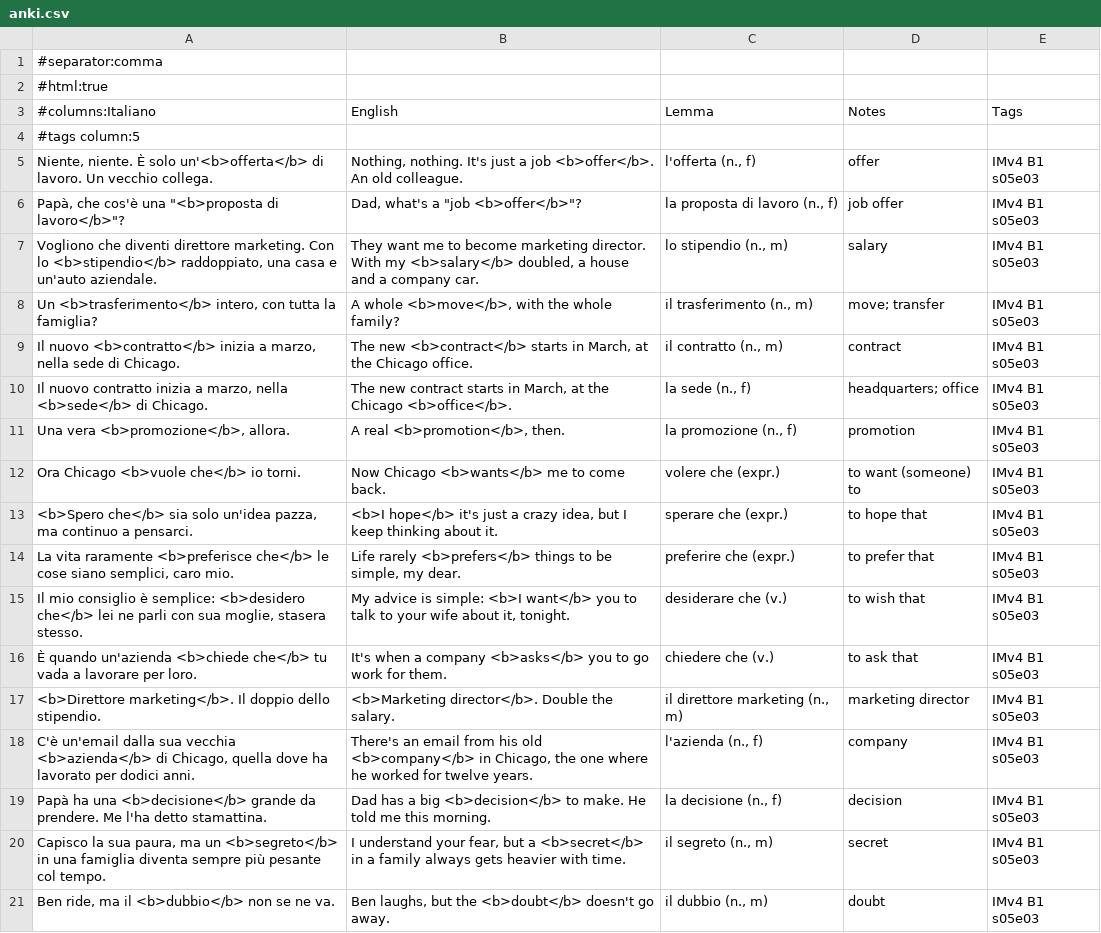
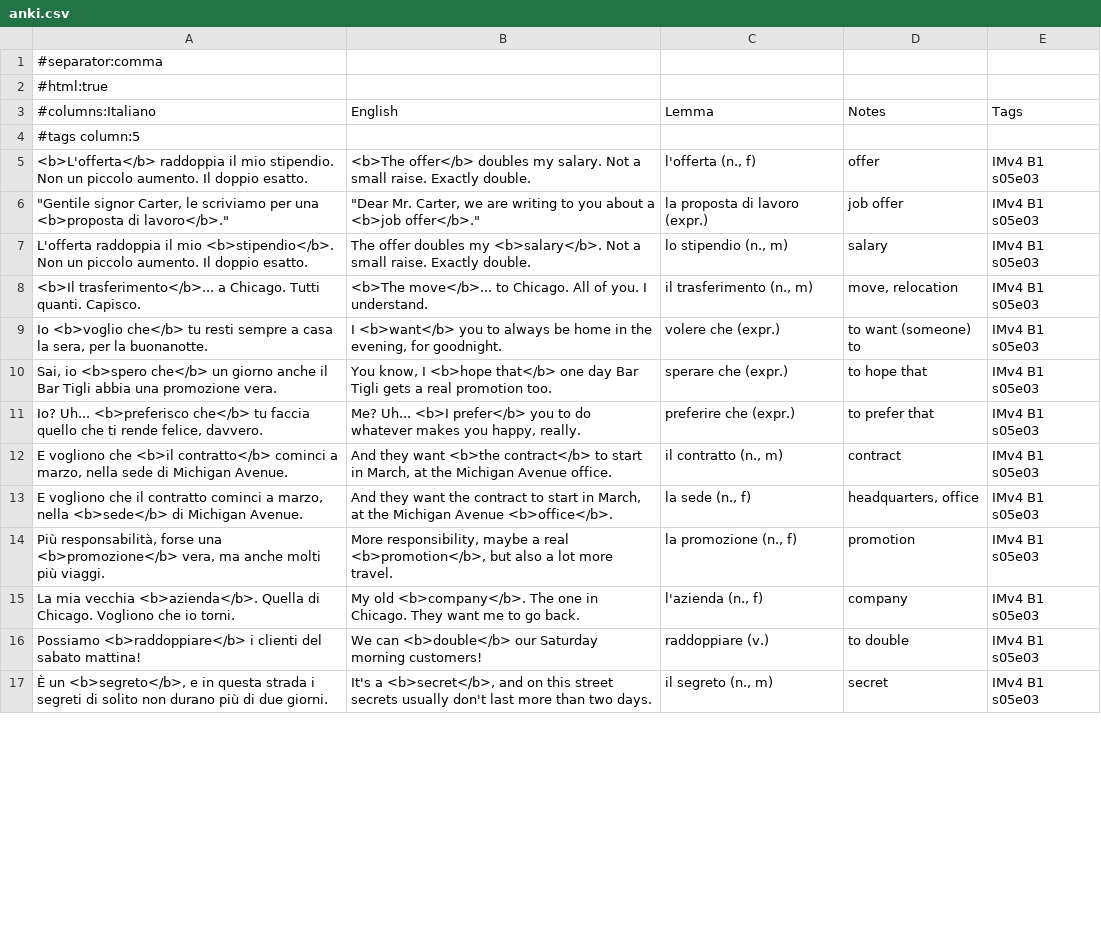
Before and after one commit to Scottiej2k/IMv4, a CSV file: chapters/s05e03/anki.csv, drawn as a sheet; only a part is shown; removed rows and columns are numbered as before the commit, all else as after; the diff covers the shown part only; the diff names each change by its address in the sheet, - before the commit and + after, or states it on an @@ line.

```diff
--- a/chapters/s05e03/anki.csv
+++ b/chapters/s05e03/anki.csv
-A5 (#columns:Italiano): Niente, niente. È solo un'<b>offerta</b> di lavoro. Un vecchio collega.
+A5 (#columns:Italiano): <b>L'offerta</b> raddoppia il mio stipendio. Non un piccolo aumento. Il doppio esatto.
-B5 (English): Nothing, nothing. It's just a job <b>offer</b>. An old colleague.
+B5 (English): <b>The offer</b> doubles my salary. Not a small raise. Exactly double.
-A6 (#columns:Italiano): Papà, che cos'è una "<b>proposta di lavoro</b>"?
+A6 (#columns:Italiano): "Gentile signor Carter, le scriviamo per una <b>proposta di lavoro</b>."
-B6 (English): Dad, what's a "job <b>offer</b>"?
+B6 (English): "Dear Mr. Carter, we are writing to you about a <b>job offer</b>."
-C6 (Lemma): la proposta di lavoro (n., f)
+C6 (Lemma): la proposta di lavoro (expr.)
-A7 (#columns:Italiano): Vogliono che diventi direttore marketing. Con lo <b>stipendio</b> raddoppiato, una casa e un'auto aziendale.
+A7 (#columns:Italiano): L'offerta raddoppia il mio <b>stipendio</b>. Non un piccolo aumento. Il doppio esatto.
-B7 (English): They want me to become marketing director. With my <b>salary</b> doubled, a house and a company car.
+B7 (English): The offer doubles my <b>salary</b>. Not a small raise. Exactly double.
-A8 (#columns:Italiano): Un <b>trasferimento</b> intero, con tutta la famiglia?
+A8 (#columns:Italiano): <b>Il trasferimento</b>... a Chicago. Tutti quanti. Capisco.
-B8 (English): A whole <b>move</b>, with the whole family?
+B8 (English): <b>The move</b>... to Chicago. All of you. I understand.
-D8 (Notes): move; transfer
+D8 (Notes): move, relocation
-row 9: Il nuovo <b>contratto</b> inizia a marzo, nella sede di Chicago. | The new <b>contract</b> starts in March, at the Chicago office. | il contratto (n., m) | contract | IMv4 B1 s05e03
-row 10: Il nuovo contratto inizia a marzo, nella <b>sede</b> di Chicago. | The new contract starts in March, at the Chicago <b>office</b>. | la sede (n., f) | headquarters; office | IMv4 B1 s05e03
-row 11: Una vera <b>promozione</b>, allora. | A real <b>promotion</b>, then. | la promozione (n., f) | promotion | IMv4 B1 s05e03
-A9 (#columns:Italiano): Ora Chicago <b>vuole che</b> io torni.
+A9 (#columns:Italiano): Io <b>voglio che</b> tu resti sempre a casa la sera, per la buonanotte.
-B9 (English): Now Chicago <b>wants</b> me to come back.
+B9 (English): I <b>want</b> you to always be home in the evening, for goodnight.
-A10 (#columns:Italiano): <b>Spero che</b> sia solo un'idea pazza, ma continuo a pensarci.
+A10 (#columns:Italiano): Sai, io <b>spero che</b> un giorno anche il Bar Tigli abbia una promozione vera.
-B10 (English): <b>I hope</b> it's just a crazy idea, but I keep thinking about it.
+B10 (English): You know, I <b>hope that</b> one day Bar Tigli gets a real promotion too.
-A11 (#columns:Italiano): La vita raramente <b>preferisce che</b> le cose siano semplici, caro mio.
+A11 (#columns:Italiano): Io? Uh... <b>preferisco che</b> tu faccia quello che ti rende felice, davvero.
-B11 (English): Life rarely <b>prefers</b> things to be simple, my dear.
+B11 (English): Me? Uh... <b>I prefer</b> you to do whatever makes you happy, really.
-row 15: Il mio consiglio è semplice: <b>desidero che</b> lei ne parli con sua moglie, stasera stesso. | My advice is simple: <b>I want</b> you to talk to your wife about it, tonight. | desiderare che (v.) | to wish that | IMv4 B1 s05e03
-row 16: È quando un'azienda <b>chiede che</b> tu vada a lavorare per loro. | It's when a company <b>asks</b> you to go work for them. | chiedere che (v.) | to ask that | IMv4 B1 s05e03
-row 17: <b>Direttore marketing</b>. Il doppio dello stipendio. | <b>Marketing director</b>. Double the salary. | il direttore marketing (n., m) | marketing director | IMv4 B1 s05e03
+row 12: E vogliono che <b>il contratto</b> cominci a marzo, nella sede di Michigan Avenue. | And they want <b>the contract</b> to start in March, at the Michigan Avenue office. | il contratto (n., m) | contract | IMv4 B1 s05e03
+row 13: E vogliono che il contratto cominci a marzo, nella <b>sede</b> di Michigan Avenue. | And they want the contract to start in March, at the Michigan Avenue <b>office</b>. | la sede (n., f) | headquarters, office | IMv4 B1 s05e03
+row 14: Più responsabilità, forse una <b>promozione</b> vera, ma anche molti più viaggi. | More responsibility, maybe a real <b>promotion</b>, but also a lot more travel. | la promozione (n., f) | promotion | IMv4 B1 s05e03
-A15 (#columns:Italiano): C'è un'email dalla sua vecchia <b>azienda</b> di Chicago, quella dove ha lavorato per dodici anni.
+A15 (#columns:Italiano): La mia vecchia <b>azienda</b>. Quella di Chicago. Vogliono che io torni.
-B15 (English): There's an email from his old <b>company</b> in Chicago, the one where he worked for twelve years.
+B15 (English): My old <b>company</b>. The one in Chicago. They want me to go back.
-row 19: Papà ha una <b>decisione</b> grande da prendere. Me l'ha detto stamattina. | Dad has a big <b>decision</b> to make. He told me this morning. | la decisione (n., f) | decision | IMv4 B1 s05e03
+row 16: Possiamo <b>raddoppiare</b> i clienti del sabato mattina! | We can <b>double</b> our Saturday morning customers! | raddoppiare (v.) | to double | IMv4 B1 s05e03
-A17 (#columns:Italiano): Capisco la sua paura, ma un <b>segreto</b> in una famiglia diventa sempre più pesante col tempo.
+A17 (#columns:Italiano): È un <b>segreto</b>, e in questa strada i segreti di solito non durano più di due giorni.
-B17 (English): I understand your fear, but a <b>secret</b> in a family always gets heavier with time.
+B17 (English): It's a <b>secret</b>, and on this street secrets usually don't last more than two days.
-row 21: Ben ride, ma il <b>dubbio</b> non se ne va. | Ben laughs, but the <b>doubt</b> doesn't go away. | il dubbio (n., m) | doubt | IMv4 B1 s05e03
```
Also changed, not shown: 16 added rows, 4 removed rows and 4 edited cells elsewhere in this file, 7 other files.
